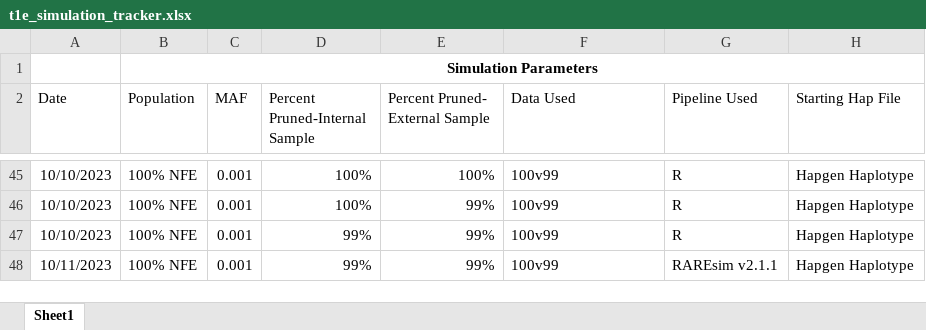
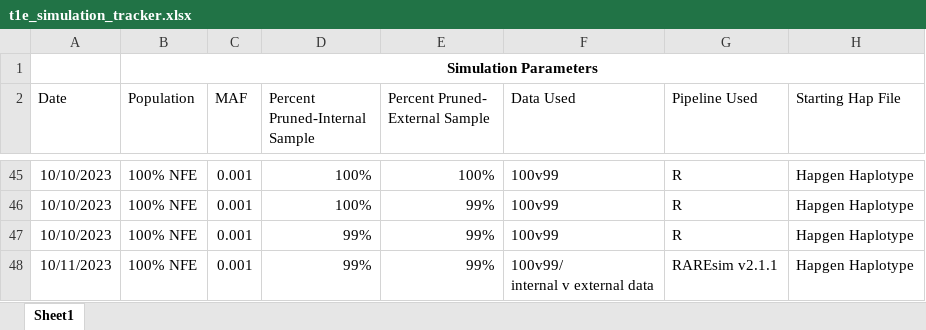
Before and after one commit to sesigler/masters_project, an Excel workbook: Results/t1e_simulation_tracker.xlsx, sheet Sheet1, drawn as a sheet; only a part is shown, gaps mark what is left out; values as stored, in another font and other column widths than the file's, no borders; ↵ is a line break in a cell; the diff covers the shown part only; the diff names each change by its address in the sheet, - before the commit and + after, or states it on an @@ line.

```diff
--- a/Results/t1e_simulation_tracker.xlsx (sheet Sheet1)
+++ b/Results/t1e_simulation_tracker.xlsx (sheet Sheet1)
-F48 (Data Used): 100v99
+F48 (Data Used): 100v99/ ↵ internal v external data
```
Also changed, not shown: 2 added rows elsewhere in this sheet, 8 other files.
